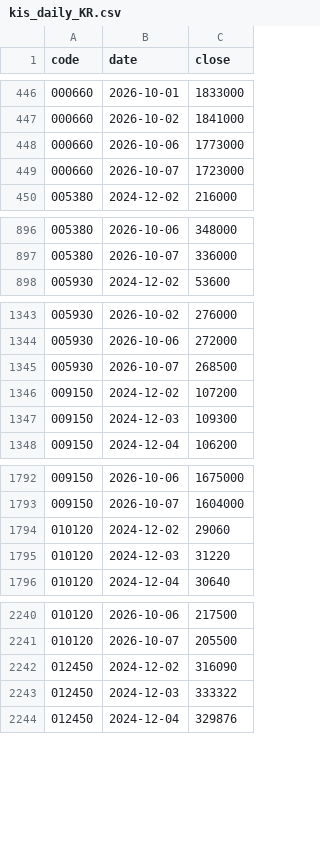
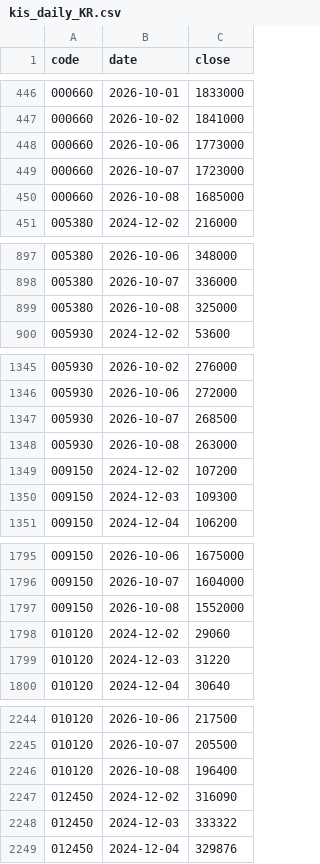
Before and after one commit to jongkwon82-source/jjeom1pro-prices, a CSV file: data/kis_daily_KR.csv, drawn as a sheet; only a part is shown, gaps mark what is left out; the diff covers the shown part only.

```diff
--- a/data/kis_daily_KR.csv
+++ b/data/kis_daily_KR.csv
@@ -449,2 +449,3 @@ code,date,close
 000660,2026-10-07,1723000
+000660,2026-10-08,1685000
 005380,2024-12-02,216000
@@ -897,2 +898,3 @@ code,date,close
 005380,2026-10-07,336000
+005380,2026-10-08,325000
 005930,2024-12-02,53600
@@ -1345,2 +1347,3 @@ code,date,close
 005930,2026-10-07,268500
+005930,2026-10-08,263000
 009150,2024-12-02,107200
@@ -1793,2 +1796,3 @@ code,date,close
 009150,2026-10-07,1604000
+009150,2026-10-08,1552000
 010120,2024-12-02,29060
@@ -2241,2 +2245,3 @@ code,date,close
 010120,2026-10-07,205500
+010120,2026-10-08,196400
 012450,2024-12-02,316090
```
Also changed, not shown: 22 added rows elsewhere in this file, data/kis_daily_US.csv.
